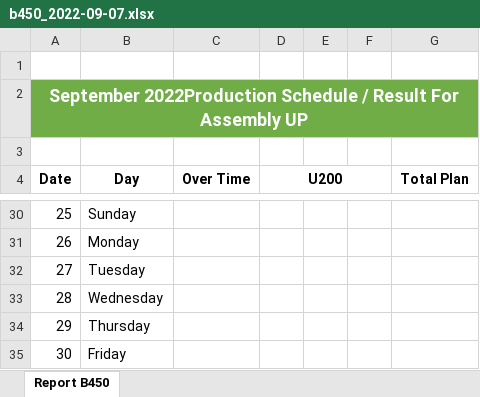
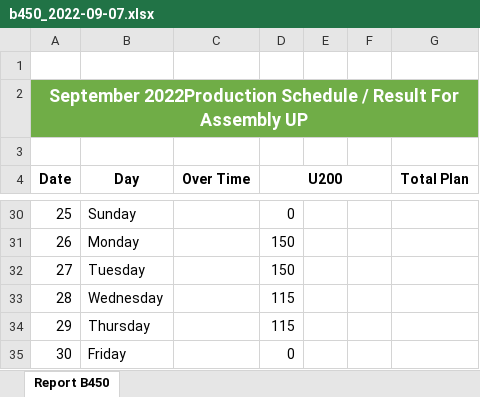
Before and after one commit to adzka-sfr/hikari-pro, an Excel workbook: app/production/compatibility_model/dashboard/result/export/data_hasil/b450_2022-09-07.xlsx, sheet Report B450, drawn as a sheet; only a part is shown, gaps mark what is left out; values as stored, in another font and other column widths than the file's, no borders; the diff covers the shown part only; the diff names each change by its address in the sheet, - before the commit and + after, or states it on an @@ line.

```diff
--- a/app/production/compatibility_model/dashboard/result/export/data_hasil/b450_2022-09-07.xlsx (sheet Report B450)
+++ b/app/production/compatibility_model/dashboard/result/export/data_hasil/b450_2022-09-07.xlsx (sheet Report B450)
-D30 (U200): (empty)
+D30 (U200): 0
-D31:D32 (U200): (empty)
+D31:D32 (U200): 150
-D33:D34 (U200): (empty)
+D33:D34 (U200): 115
-D35 (U200): (empty)
+D35 (U200): 0
```
Also changed, not shown: 24 edited cells elsewhere in this sheet, 1 other file.
